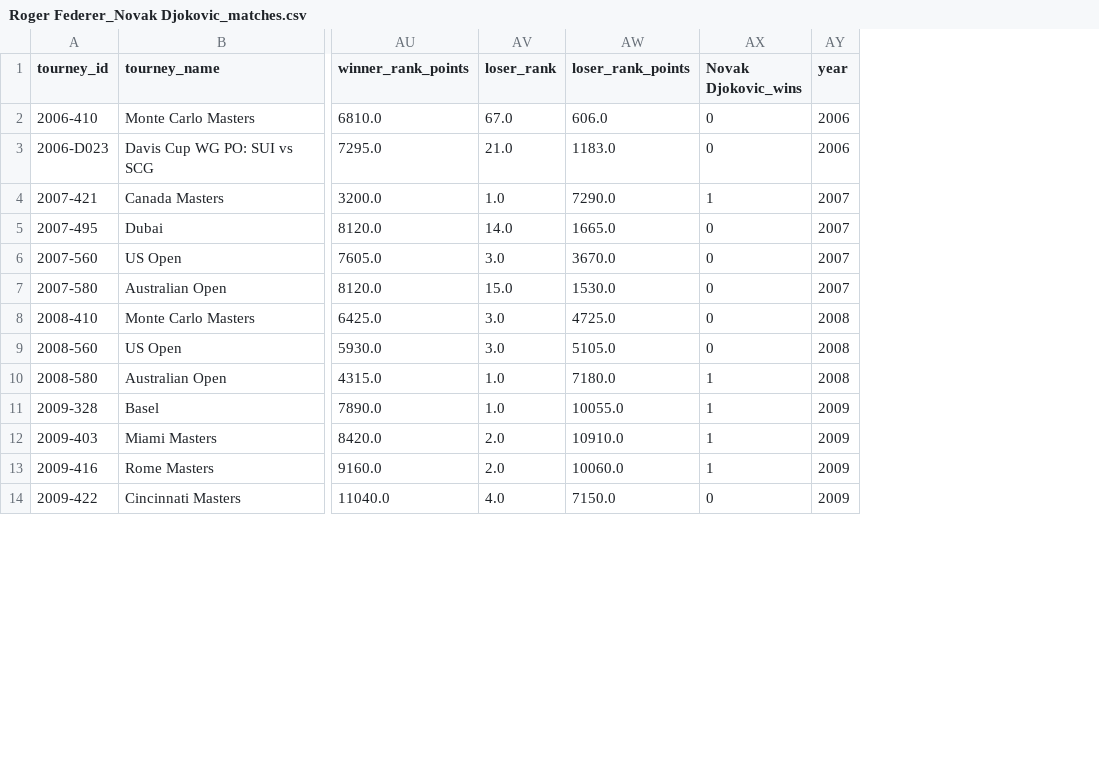
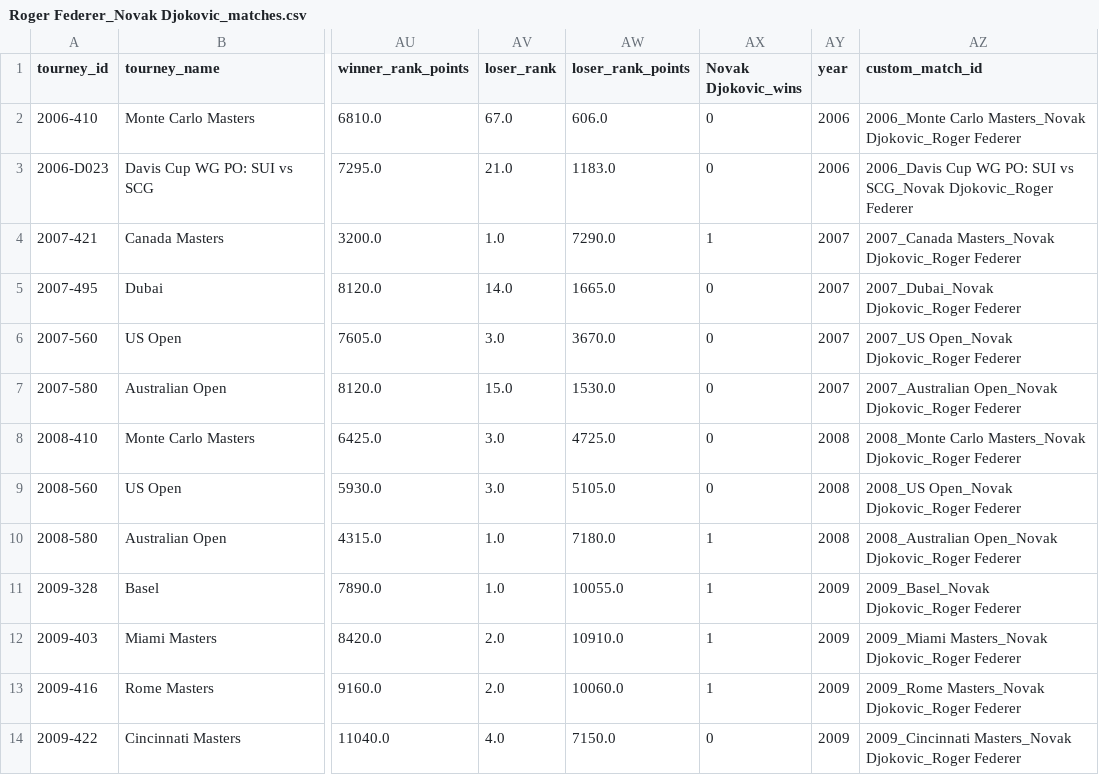
Before and after one commit to sivamovva/TennisEDA, a CSV file: Roger Federer_Novak Djokovic_matches.csv, drawn as a sheet; only a part is shown, gaps mark what is left out; the diff names each change by its address in the sheet, - before the commit and + after, or states it on an @@ line.

```diff
--- a/Roger Federer_Novak Djokovic_matches.csv
+++ b/Roger Federer_Novak Djokovic_matches.csv
+column AZ (custom_match_id), rows 2-14: 2006_Monte Carlo Masters_Novak Djokovic_Roger Federer | 2006_Davis Cup WG PO: SUI vs SCG_Novak Djokovic_Roger Federer | 2007_Canada Masters_Novak Djokovic_Roger Federer | 2007_Dubai_Novak Djokovic_Roger Federer | 2007_US Open_Novak Djokovic_Roger Federer | 2007_Australian Open_Novak Djokovic_Roger Federer | 2008_Monte Carlo Masters_Novak Djokovic_Roger Federer | 2008_US Open_Novak Djokovic_Roger Federer | 2008_Australian Open_Novak Djokovic_Roger Federer | 2009_Basel_Novak Djokovic_Roger Federer | 2009_Miami Masters_Novak Djokovic_Roger Federer | 2009_Rome Masters_Novak Djokovic_Roger Federer | 2009_Cincinnati Masters_Novak Djokovic_Roger Federer
```
Also changed, not shown: 1 other file.
